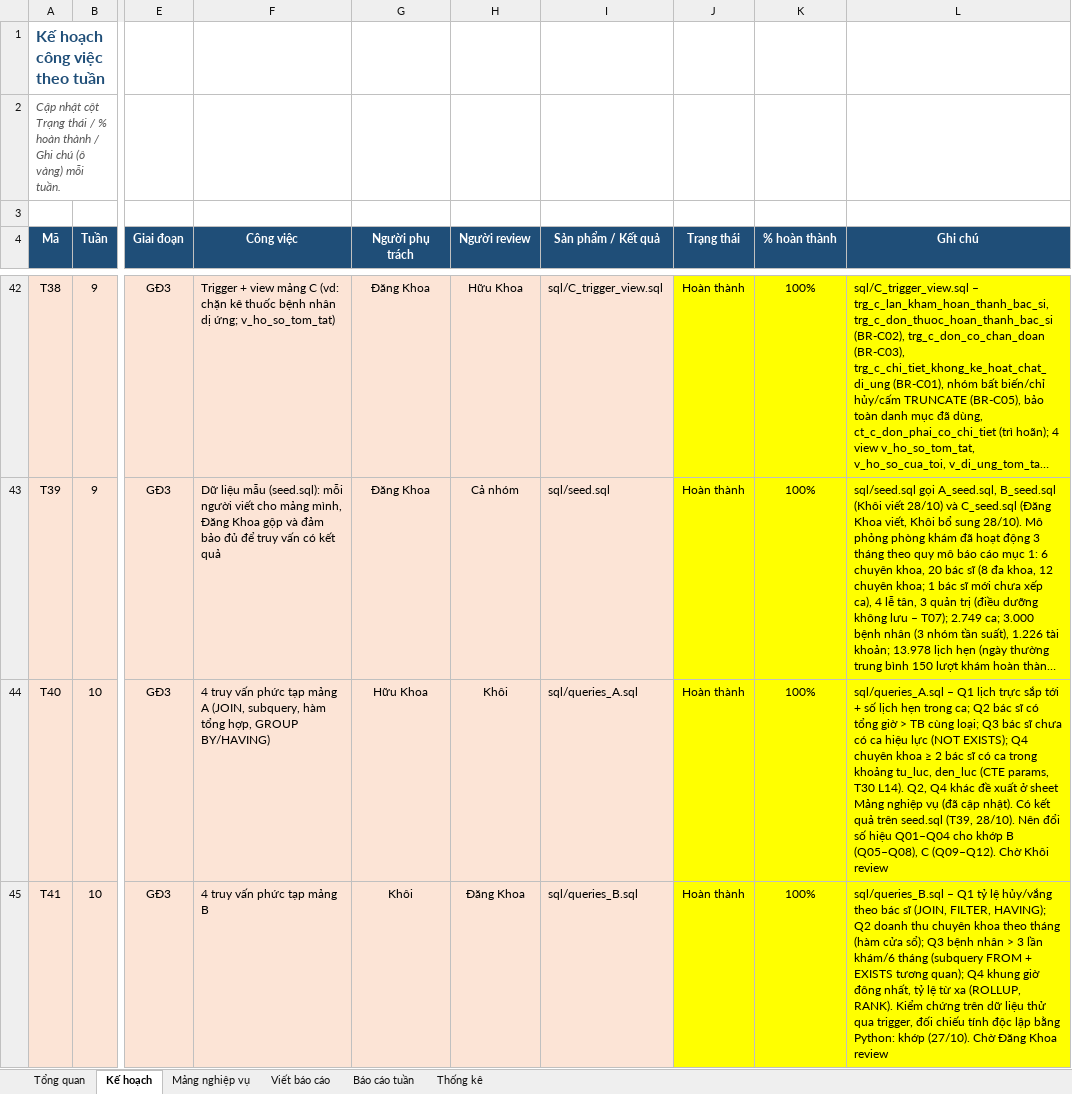
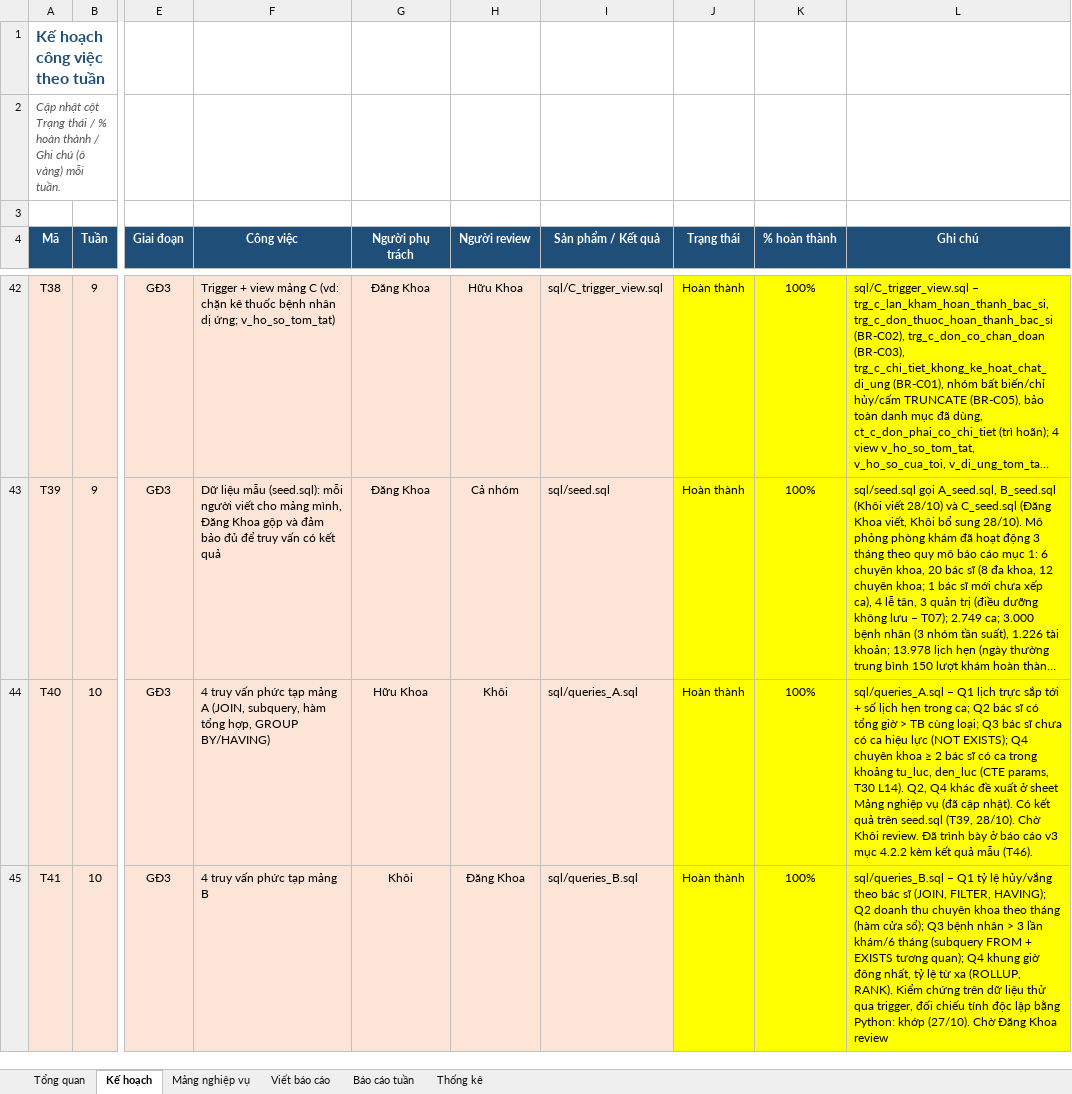
Before and after one commit to khoiln218/telemedicine, an Excel workbook: docs/KeHoach_G5_Telemedicine.xlsx, sheet Kế hoạch, drawn as a sheet; only a part is shown, gaps mark what is left out; long unchanged cells end in …; values as stored, in another font and other column widths than the file's, no borders; conditional formats not drawn; the diff covers the shown part only; the diff names each change by its address in the sheet, - before the commit and + after, or states it on an @@ line.

```diff
--- a/docs/KeHoach_G5_Telemedicine.xlsx (sheet Kế hoạch)
+++ b/docs/KeHoach_G5_Telemedicine.xlsx (sheet Kế hoạch)
-L44 (Ghi chú): …(T39, 28/10). Nên đổi số hiệu Q01–Q04 cho khớp B (Q05–Q08), C (Q09–Q12). Chờ Khôi review
+L44 (Ghi chú): …(T39, 28/10). Chờ Khôi review. Đã trình bày ở báo cáo v3 mục 4.2.2 kèm kết quả mẫu (T46).
```
Also changed, not shown: 4 edited cells elsewhere in this sheet, sheet Viết báo cáo, 4 other files.
